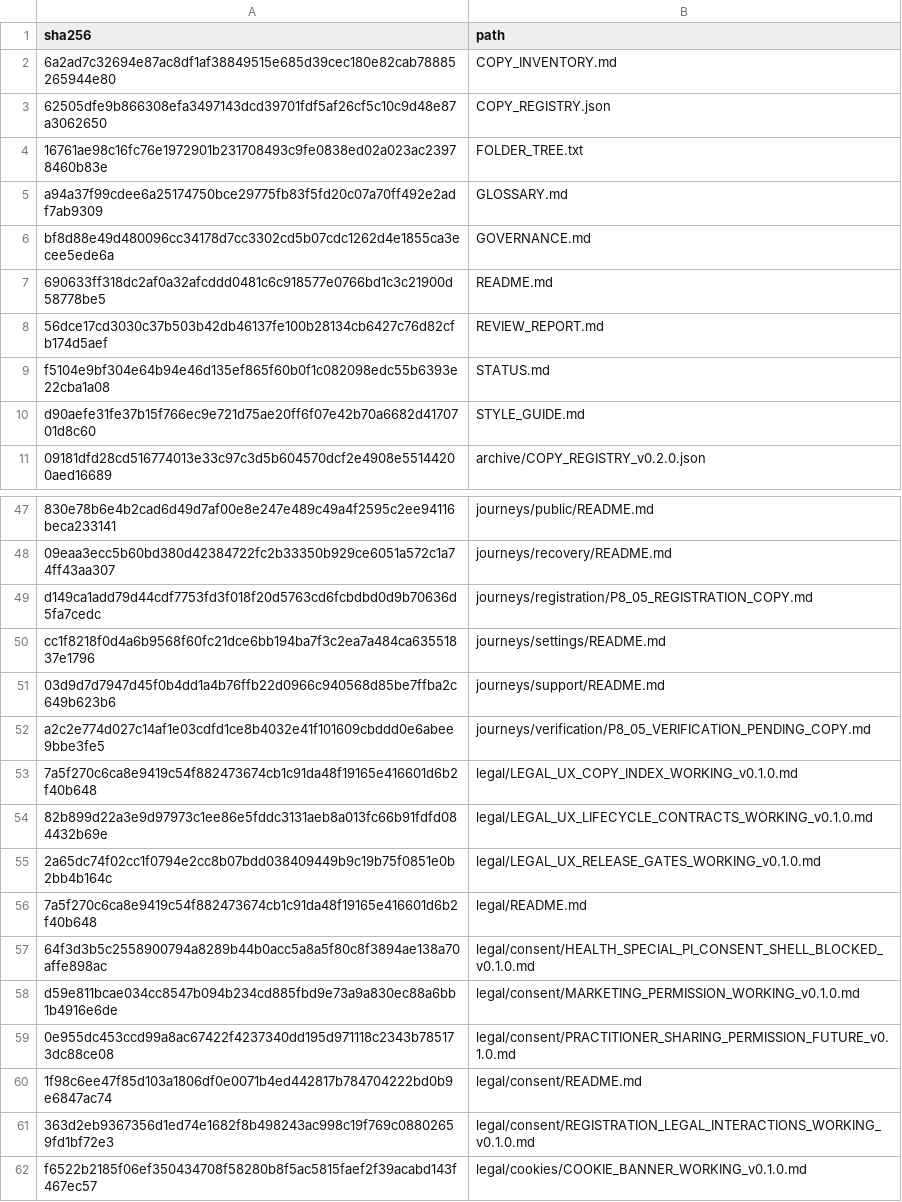
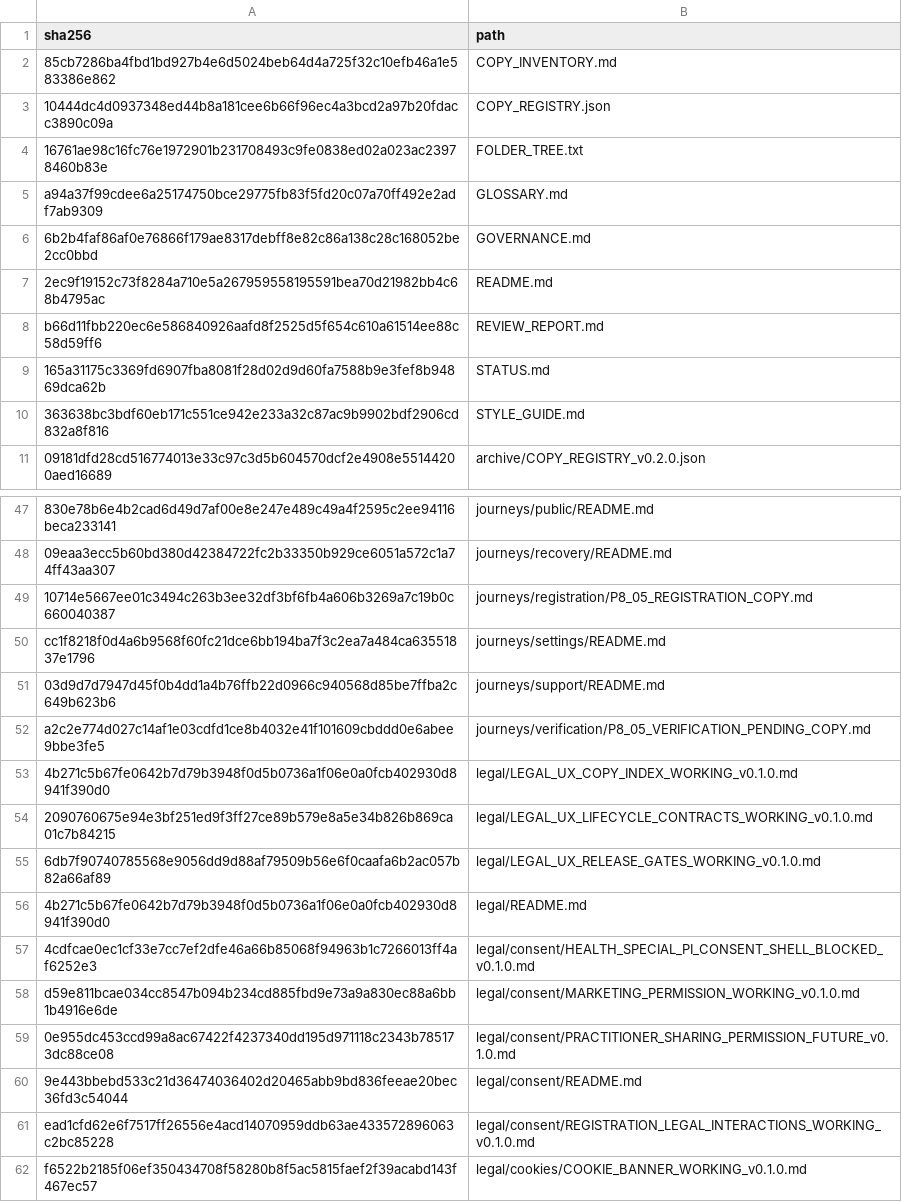
Before and after one commit to Carpe-Diem-Media/NewYou, a TSV file: copy/WORKSPACE_CHECKSUMS.tsv, drawn as a sheet; only a part is shown, gaps mark what is left out; the diff covers the shown part only; the diff names each change by its address in the sheet, - before the commit and + after, or states it on an @@ line.

```diff
--- a/copy/WORKSPACE_CHECKSUMS.tsv
+++ b/copy/WORKSPACE_CHECKSUMS.tsv
-A2 (sha256): 6a2ad7c32694e87ac8df1af38849515e685d39cec180e82cab78885265944e80
+A2 (sha256): 85cb7286ba4fbd1bd927b4e6d5024beb64d4a725f32c10efb46a1e583386e862
-A3 (sha256): 62505dfe9b866308efa3497143dcd39701fdf5af26cf5c10c9d48e87a3062650
+A3 (sha256): 10444dc4d0937348ed44b8a181cee6b66f96ec4a3bcd2a97b20fdacc3890c09a
-A6 (sha256): bf8d88e49d480096cc34178d7cc3302cd5b07cdc1262d4e1855ca3ecee5ede6a
+A6 (sha256): 6b2b4faf86af0e76866f179ae8317debff8e82c86a138c28c168052be2cc0bbd
-A7 (sha256): 690633ff318dc2af0a32afcddd0481c6c918577e0766bd1c3c21900d58778be5
+A7 (sha256): 2ec9f19152c73f8284a710e5a267959558195591bea70d21982bb4c68b4795ac
-A8 (sha256): 56dce17cd3030c37b503b42db46137fe100b28134cb6427c76d82cfb174d5aef
+A8 (sha256): b66d11fbb220ec6e586840926aafd8f2525d5f654c610a61514ee88c58d59ff6
-A9 (sha256): f5104e9bf304e64b94e46d135ef865f60b0f1c082098edc55b6393e22cba1a08
+A9 (sha256): 165a31175c3369fd6907fba8081f28d02d9d60fa7588b9e3fef8b94869dca62b
-A10 (sha256): d90aefe31fe37b15f766ec9e721d75ae20ff6f07e42b70a6682d4170701d8c60
+A10 (sha256): 363638bc3bdf60eb171c551ce942e233a32c87ac9b9902bdf2906cd832a8f816
-A49 (sha256): d149ca1add79d44cdf7753fd3f018f20d5763cd6fcbdbd0d9b70636d5fa7cedc
+A49 (sha256): 10714e5667ee01c3494c263b3ee32df3bf6fb4a606b3269a7c19b0c660040387
-A53 (sha256): 7a5f270c6ca8e9419c54f882473674cb1c91da48f19165e416601d6b2f40b648
+A53 (sha256): 4b271c5b67fe0642b7d79b3948f0d5b0736a1f06e0a0fcb402930d8941f390d0
-A54 (sha256): 82b899d22a3e9d97973c1ee86e5fddc3131aeb8a013fc66b91fdfd084432b69e
+A54 (sha256): 2090760675e94e3bf251ed9f3ff27ce89b579e8a5e34b826b869ca01c7b84215
-A55 (sha256): 2a65dc74f02cc1f0794e2cc8b07bdd038409449b9c19b75f0851e0b2bb4b164c
+A55 (sha256): 6db7f90740785568e9056dd9d88af79509b56e6f0caafa6b2ac057b82a66af89
-A56 (sha256): 7a5f270c6ca8e9419c54f882473674cb1c91da48f19165e416601d6b2f40b648
+A56 (sha256): 4b271c5b67fe0642b7d79b3948f0d5b0736a1f06e0a0fcb402930d8941f390d0
-A57 (sha256): 64f3d3b5c2558900794a8289b44b0acc5a8a5f80c8f3894ae138a70affe898ac
+A57 (sha256): 4cdfcae0ec1cf33e7cc7ef2dfe46a66b85068f94963b1c7266013ff4af6252e3
-A60 (sha256): 1f98c6ee47f85d103a1806df0e0071b4ed442817b784704222bd0b9e6847ac74
+A60 (sha256): 9e443bbebd533c21d36474036402d20465abb9bd836feeae20bec36fd3c54044
-A61 (sha256): 363d2eb9367356d1ed74e1682f8b498243ac998c19f769c08802659fd1bf72e3
+A61 (sha256): ead1cfd62e6f7517ff26556e4acd14070959ddb63ae433572896063c2bc85228
```
Also changed, not shown: 2 added rows and 5 edited cells elsewhere in this file, 20 other files.
